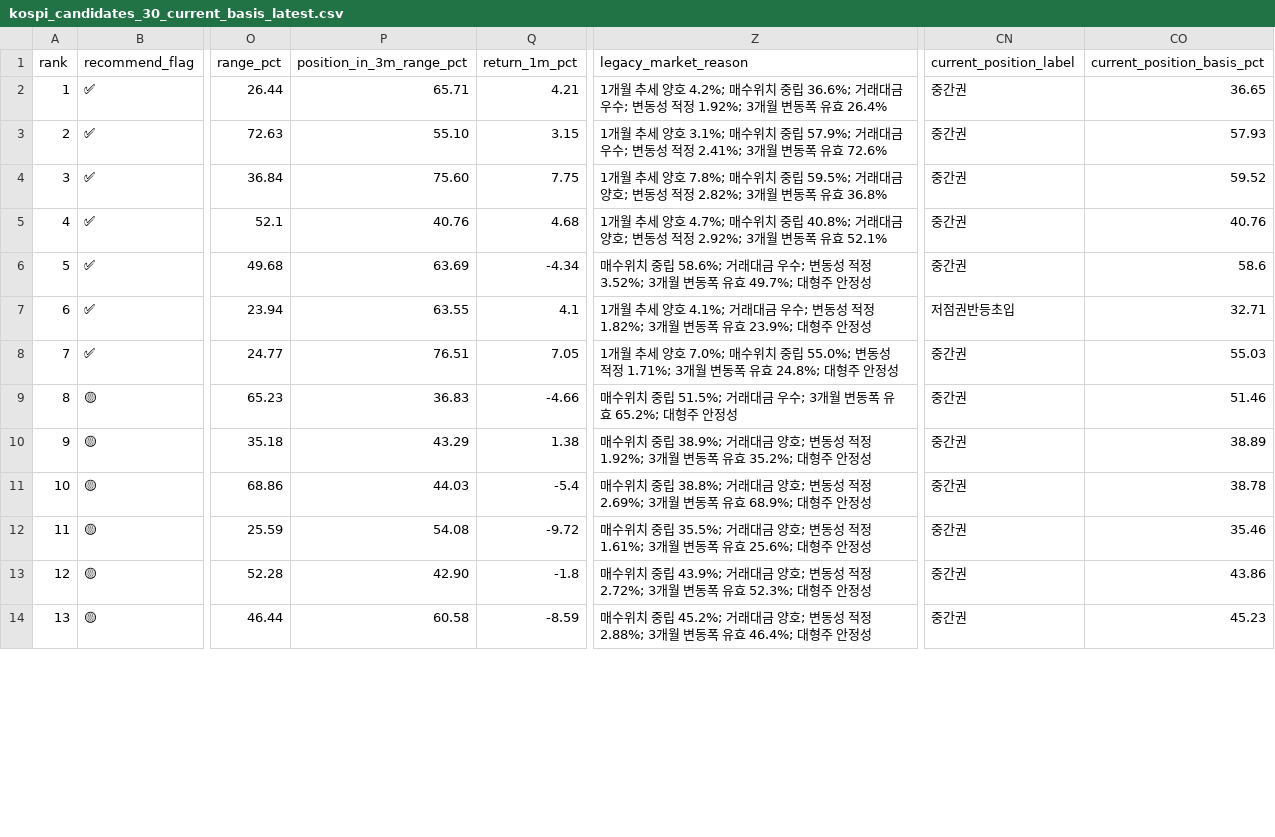
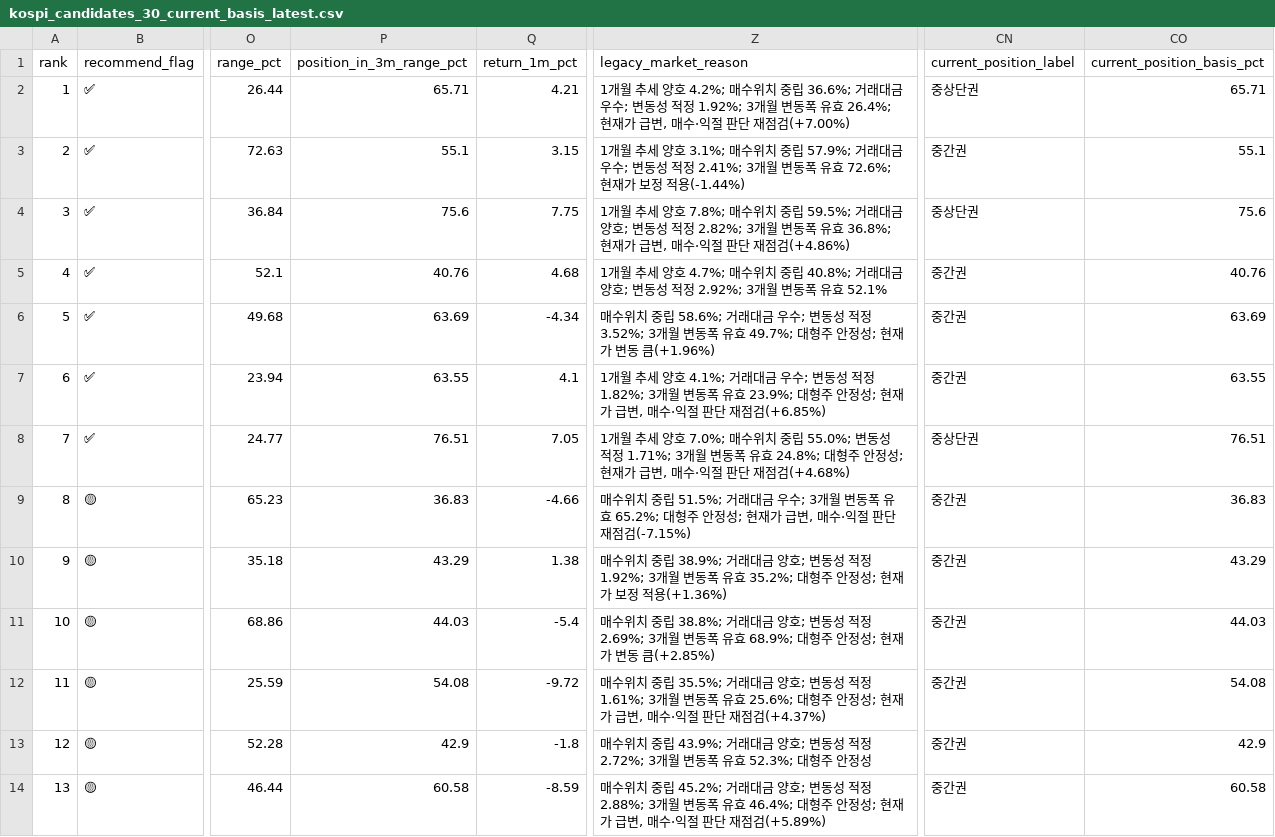
Before and after one commit to sehwankim0114/krx-watchlist-auto, a CSV file: latest/kospi_candidates_30_current_basis_latest.csv, drawn as a sheet; only a part is shown, gaps mark what is left out; the diff covers the shown part only; the diff names each change by its address in the sheet, - before the commit and + after, or states it on an @@ line.

```diff
--- a/latest/kospi_candidates_30_current_basis_latest.csv
+++ b/latest/kospi_candidates_30_current_basis_latest.csv
-Z2 (legacy_market_reason): …유효 26.4%
+Z2 (legacy_market_reason): …유효 26.4%; 현재가 급변, 매수·익절 판단 재점검(+7.00%)
-CN2 (current_position_label): 중간권
+CN2 (current_position_label): 중상단권
-CO2 (current_position_basis_pct): 36.65
+CO2 (current_position_basis_pct): 65.71
-P3 (position_in_3m_range_pct): 55.10
+P3 (position_in_3m_range_pct): 55.1
-Z3 (legacy_market_reason): …유효 72.6%
+Z3 (legacy_market_reason): …유효 72.6%; 현재가 보정 적용(-1.44%)
-CO3 (current_position_basis_pct): 57.93
+CO3 (current_position_basis_pct): 55.1
-P4 (position_in_3m_range_pct): 75.60
+P4 (position_in_3m_range_pct): 75.6
-Z4 (legacy_market_reason): …유효 36.8%
+Z4 (legacy_market_reason): …유효 36.8%; 현재가 급변, 매수·익절 판단 재점검(+4.86%)
-CN4 (current_position_label): 중간권
+CN4 (current_position_label): 중상단권
-CO4 (current_position_basis_pct): 59.52
+CO4 (current_position_basis_pct): 75.6
-Z6 (legacy_market_reason): …안정성
+Z6 (legacy_market_reason): …안정성; 현재가 변동 큼(+1.96%)
-CO6 (current_position_basis_pct): 58.6
+CO6 (current_position_basis_pct): 63.69
-Z7 (legacy_market_reason): …안정성
+Z7 (legacy_market_reason): …안정성; 현재가 급변, 매수·익절 판단 재점검(+6.85%)
-CN7 (current_position_label): 저점권반등초입
+CN7 (current_position_label): 중간권
-CO7 (current_position_basis_pct): 32.71
+CO7 (current_position_basis_pct): 63.55
-Z8 (legacy_market_reason): …안정성
+Z8 (legacy_market_reason): …안정성; 현재가 급변, 매수·익절 판단 재점검(+4.68%)
-CN8 (current_position_label): 중간권
+CN8 (current_position_label): 중상단권
-CO8 (current_position_basis_pct): 55.03
+CO8 (current_position_basis_pct): 76.51
-Z9 (legacy_market_reason): …안정성
+Z9 (legacy_market_reason): …안정성; 현재가 급변, 매수·익절 판단 재점검(-7.15%)
-CO9 (current_position_basis_pct): 51.46
+CO9 (current_position_basis_pct): 36.83
-Z10 (legacy_market_reason): …안정성
+Z10 (legacy_market_reason): …안정성; 현재가 보정 적용(+1.36%)
-CO10 (current_position_basis_pct): 38.89
+CO10 (current_position_basis_pct): 43.29
-Z11 (legacy_market_reason): …안정성
+Z11 (legacy_market_reason): …안정성; 현재가 변동 큼(+2.85%)
-CO11 (current_position_basis_pct): 38.78
+CO11 (current_position_basis_pct): 44.03
-Z12 (legacy_market_reason): …안정성
+Z12 (legacy_market_reason): …안정성; 현재가 급변, 매수·익절 판단 재점검(+4.37%)
-CO12 (current_position_basis_pct): 35.46
+CO12 (current_position_basis_pct): 54.08
-P13 (position_in_3m_range_pct): 42.90
+P13 (position_in_3m_range_pct): 42.9
-CO13 (current_position_basis_pct): 43.86
+CO13 (current_position_basis_pct): 42.9
-Z14 (legacy_market_reason): …안정성
+Z14 (legacy_market_reason): …안정성; 현재가 급변, 매수·익절 판단 재점검(+5.89%)
-CO14 (current_position_basis_pct): 45.23
+CO14 (current_position_basis_pct): 60.58
```
Also changed, not shown: 41 edited cells elsewhere in this file, latest/kosdaq_candidates_10_current_basis_latest.csv, latest/kosdaq_candidates_10_supplemented_latest.csv, 38 other files.
